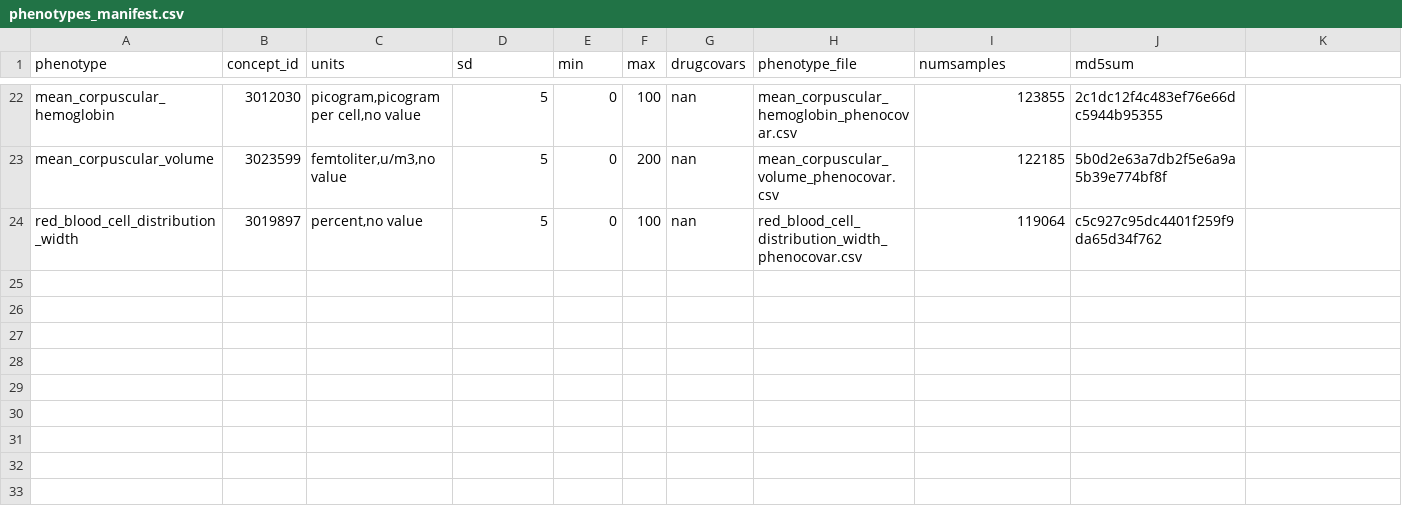
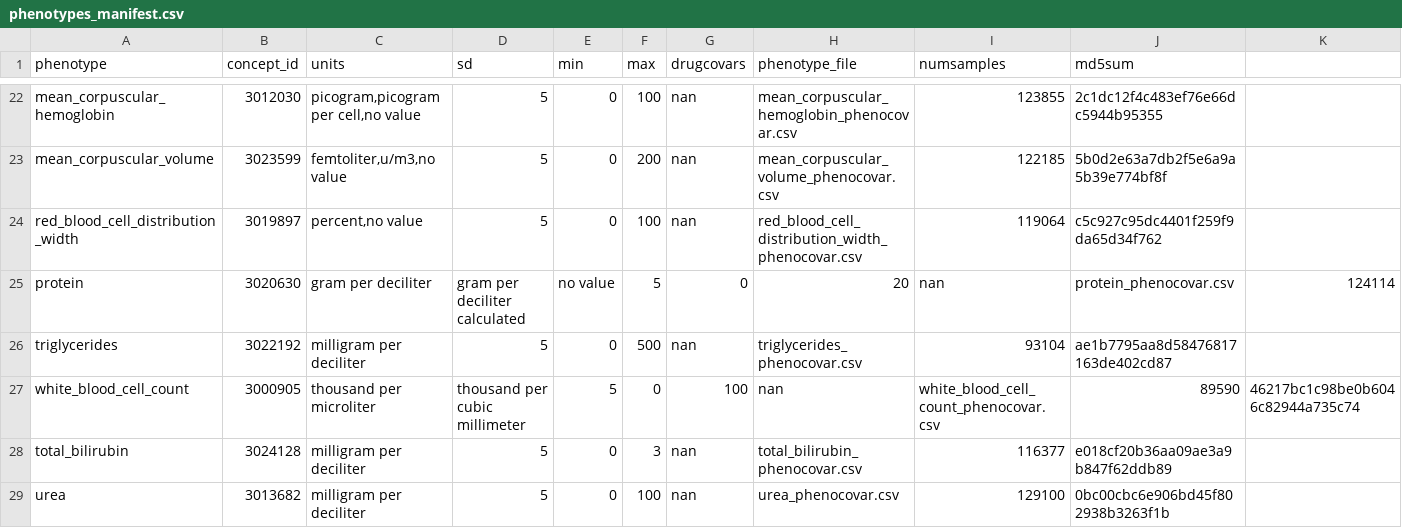
Before and after one commit to yliu1268/cast-workflows, a CSV file: gwas/aou/phenotypes_manifest.csv, drawn as a sheet; only a part is shown, gaps mark what is left out; rows hold the shown columns only; the diff names each change by its address in the sheet, - before the commit and + after, or states it on an @@ line.

Commit message:
updating phenotypes

```diff
--- a/gwas/aou/phenotypes_manifest.csv
+++ b/gwas/aou/phenotypes_manifest.csv
+row 25: protein | 3020630 | gram per deciliter | gram per deciliter calculated | no value | 5 | 0 | 20 | nan | protein_phenocovar.csv | 124114
+row 26: triglycerides | 3022192 | milligram per deciliter | 5 | 0 | 500 | nan | triglycerides_phenocovar.csv | 93104 | ae1b7795aa8d58476817163de402cd87
+row 27: white_blood_cell_count | 3000905 | thousand per microliter | thousand per cubic millimeter | 5 | 0 | 100 | nan | white_blood_cell_count_phenocovar.csv | 89590 | 46217bc1c98be0b6046c82944a735c74
+row 28: total_bilirubin | 3024128 | milligram per deciliter | 5 | 0 | 3 | nan | total_bilirubin_phenocovar.csv | 116377 | e018cf20b36aa09ae3a9b847f62ddb89
+row 29: urea | 3013682 | milligram per deciliter | 5 | 0 | 100 | nan | urea_phenocovar.csv | 129100 | 0bc00cbc6e906bd45f802938b3263f1b
```
Also changed, not shown: gwas/aou/phenotype_preprocessing/quantitative_phenotypes.csv.
